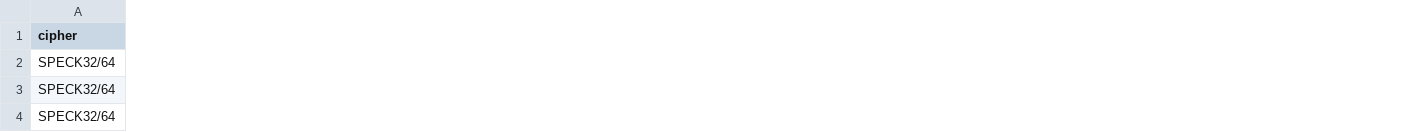
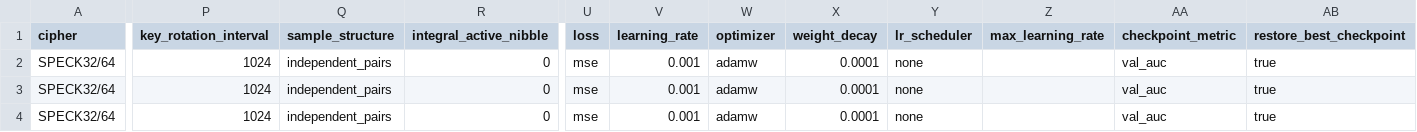
Before and after one commit to swordfate3/blockcipher-structure-adaptive-nd, a CSV file: experiments/innovation1/plans/innovation1_arx_speck32_partial_inverse_r7_confirm_10seed.csv, drawn as a sheet; only a part is shown, gaps mark what is left out; the diff covers the shown part only; the diff names each change by its address in the sheet, - before the commit and + after, or states it on an @@ line.

Commit message:
experiment: fix arx protocol and queue carrychain plus

```diff
--- a/experiments/innovation1/plans/innovation1_arx_speck32_partial_inverse_r7_confirm_10seed.csv
+++ b/experiments/innovation1/plans/innovation1_arx_speck32_partial_inverse_r7_confirm_10seed.csv
+column P (key_rotation_interval), rows 2-4: all 1024
+column Q (sample_structure), rows 2-4: all independent_pairs
+column R (integral_active_nibble), rows 2-4: all 0
+column U (loss), rows 2-4: all mse
+column V (learning_rate), rows 2-4: all 0.001
+column W (optimizer), rows 2-4: all adamw
+column X (weight_decay), rows 2-4: all 0.0001
+column Y (lr_scheduler), rows 2-4: all none
+column Z (max_learning_rate), empty
+column AA (checkpoint_metric), rows 2-4: all val_auc
+column AB (restore_best_checkpoint), rows 2-4: all true
```
Also changed, not shown: 5 added columns and 30 edited cells elsewhere in this file, 11 other files.
